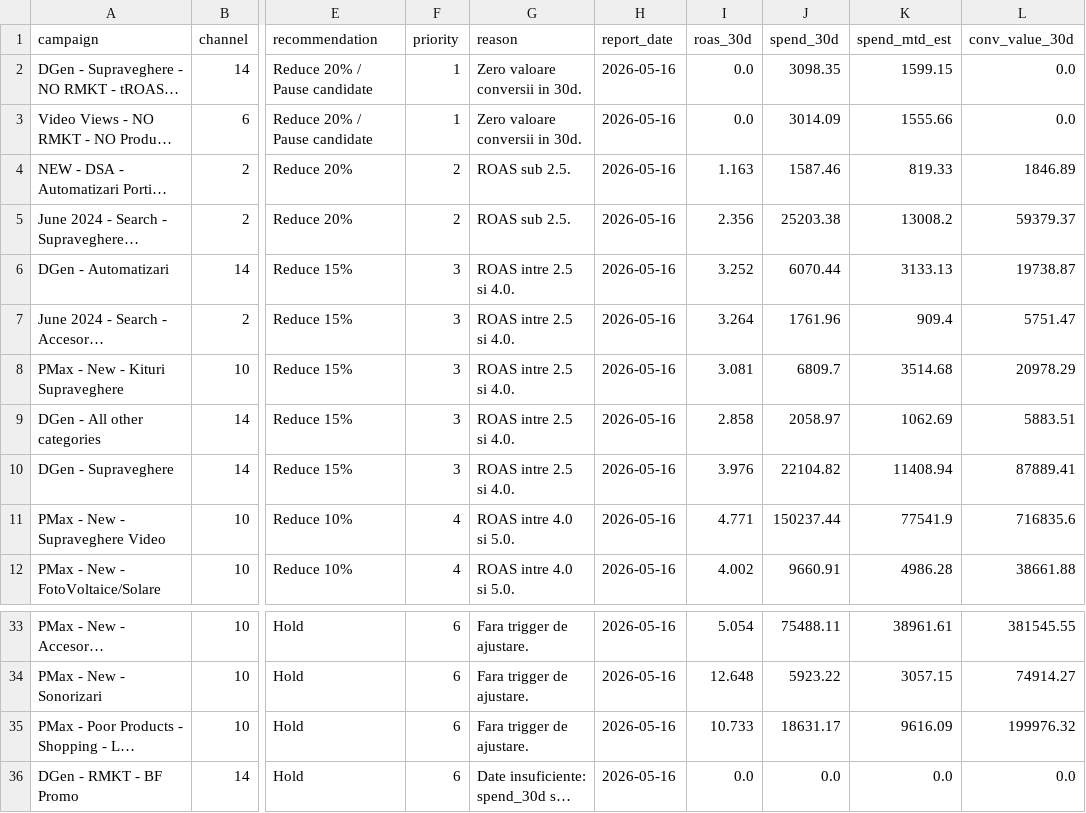
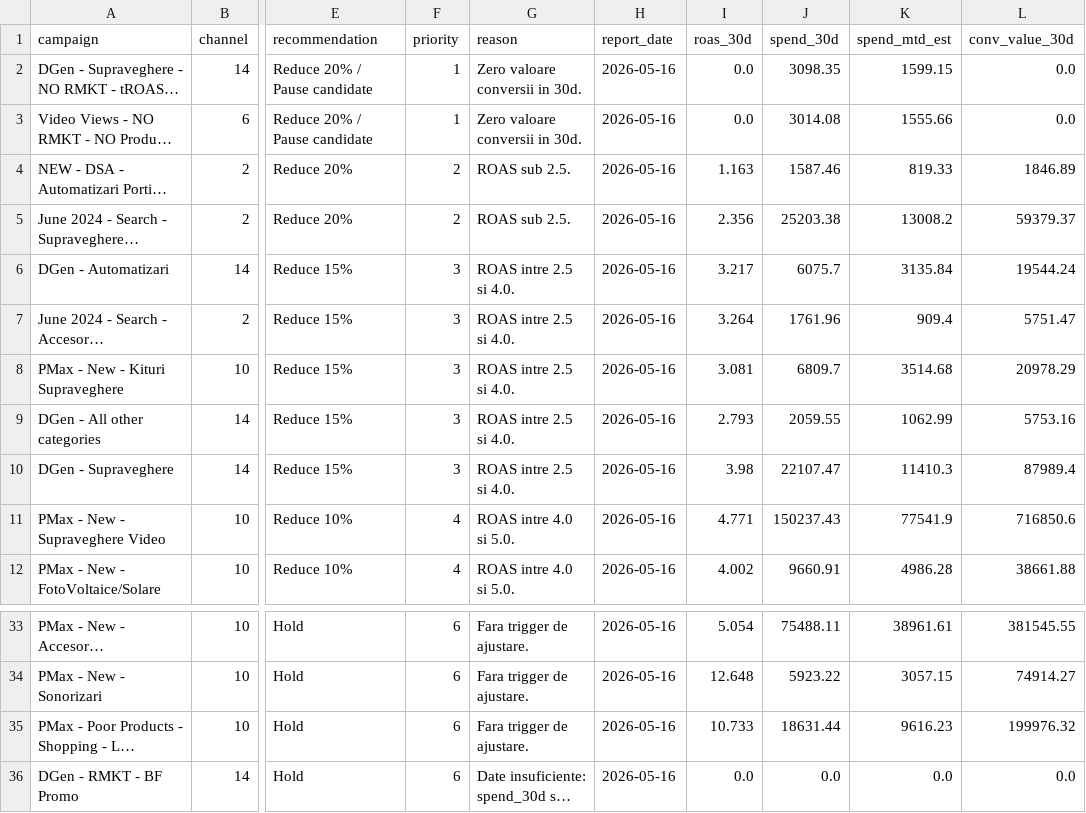
Before and after one commit to attilabirtha/a2t.ro, a CSV file: data/output/campaign_recommendations.csv, drawn as a sheet; only a part is shown, gaps mark what is left out; long unchanged cells end in …; the diff names each change by its address in the sheet, - before the commit and + after, or states it on an @@ line.

Commit message:
chore(data): refresh live Google Ads dashboard outputs

```diff
--- a/data/output/campaign_recommendations.csv
+++ b/data/output/campaign_recommendations.csv
-J3 (spend_30d): 3014.09
+J3 (spend_30d): 3014.08
-I6 (roas_30d): 3.252
+I6 (roas_30d): 3.217
-J6 (spend_30d): 6070.44
+J6 (spend_30d): 6075.7
-K6 (spend_mtd_est): 3133.13
+K6 (spend_mtd_est): 3135.84
-L6 (conv_value_30d): 19738.87
+L6 (conv_value_30d): 19544.24
-I9 (roas_30d): 2.858
+I9 (roas_30d): 2.793
-J9 (spend_30d): 2058.97
+J9 (spend_30d): 2059.55
-K9 (spend_mtd_est): 1062.69
+K9 (spend_mtd_est): 1062.99
-L9 (conv_value_30d): 5883.51
+L9 (conv_value_30d): 5753.16
-I10 (roas_30d): 3.976
+I10 (roas_30d): 3.98
-J10 (spend_30d): 22104.82
+J10 (spend_30d): 22107.47
-K10 (spend_mtd_est): 11408.94
+K10 (spend_mtd_est): 11410.3
-L10 (conv_value_30d): 87889.41
+L10 (conv_value_30d): 87989.4
-J11 (spend_30d): 150237.44
+J11 (spend_30d): 150237.43
-L11 (conv_value_30d): 716835.6
+L11 (conv_value_30d): 716850.6
-J35 (spend_30d): 18631.17
+J35 (spend_30d): 18631.44
-K35 (spend_mtd_est): 9616.09
+K35 (spend_mtd_est): 9616.23
```
Also changed, not shown: data/output/channel_summary.csv, data/output/daily_pacing.csv, 4 other files.
